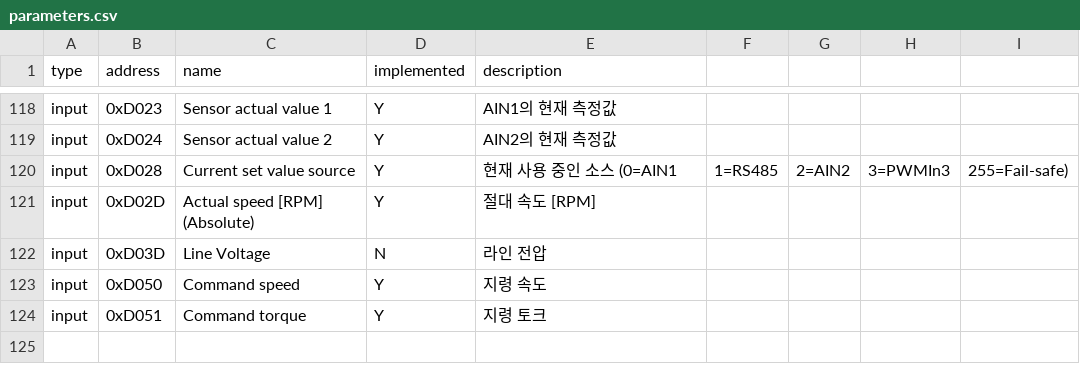
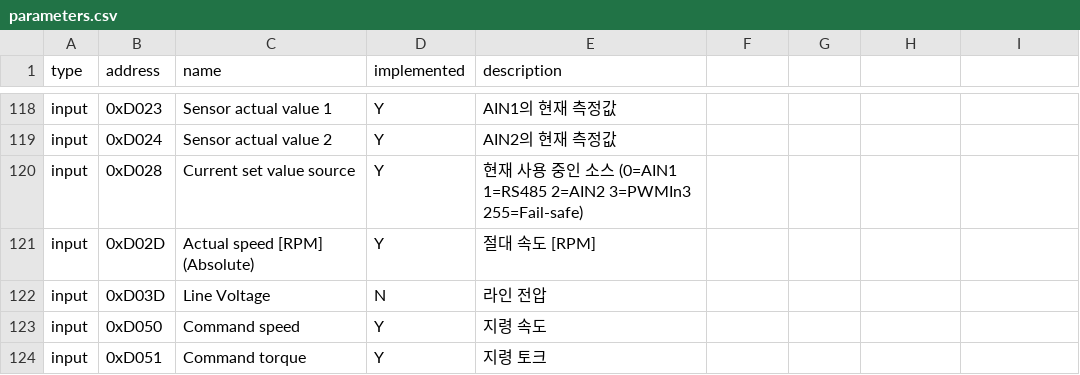
Before and after one commit to BrownButton/web_gui, a CSV file: parameters.csv, drawn as a sheet; only a part is shown, gaps mark what is left out.

```diff
--- a/parameters.csv
+++ b/parameters.csv
@@ -119,3 +119,3 @@ input,0xD023,Sensor actual value 1,Y,AIN1의 현재 측정값
 input,0xD024,Sensor actual value 2,Y,AIN2의 현재 측정값
-input,0xD028,Current set value source,Y,현재 사용 중인 소스 (0=AIN1, 1=RS485, 2=AIN2, 3=PWMIn3, 255=Fail-safe)
+input,0xD028,Current set value source,Y,현재 사용 중인 소스 (0=AIN1 1=RS485 2=AIN2 3=PWMIn3 255=Fail-safe)
 input,0xD02D,Actual speed [RPM] (Absolute),Y,절대 속도 [RPM]
```
Also changed, not shown: 13 other files.
